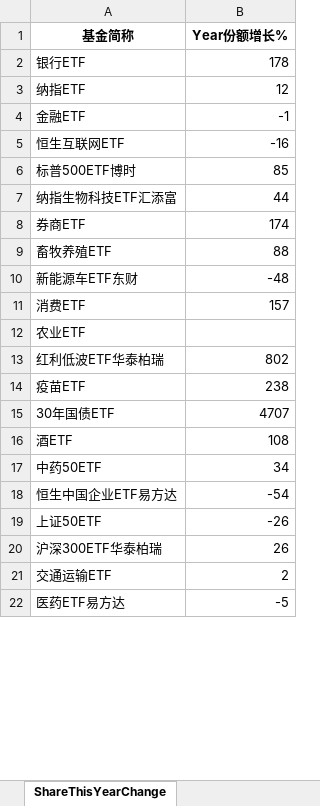
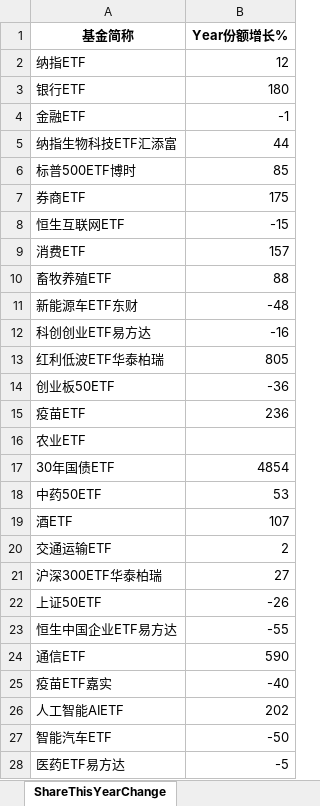
Before and after one commit to digital-era/AIPEMarketDashboard, an Excel workbook: AIPEMarketData.xlsx, sheet ShareThisYearChange, drawn as a sheet; only a part is shown; values as stored, in another font and other column widths than the file's, no borders; removed rows and columns are numbered as before the commit, all else as after; the diff covers the shown part only; the diff names each change by its address in the sheet, - before the commit and + after, or states it on an @@ line.

```diff
--- a/AIPEMarketData.xlsx (sheet ShareThisYearChange)
+++ b/AIPEMarketData.xlsx (sheet ShareThisYearChange)
-row 2: 银行ETF | 178
+row 3: 银行ETF | 180
-row 5: 恒生互联网ETF | -16
@@ row 7 moved to row 5: 纳指生物科技ETF汇添富 @@
-B7 (Year份额增长%): 174
+B7 (Year份额增长%): 175
+row 8: 恒生互联网ETF | -15
@@ row 11 moved to row 9: 消费ETF @@
@@ row 26 moved to row 12: 科创创业ETF易方达 @@
+row 13: 红利低波ETF华泰柏瑞 | 805
@@ row 24 moved to row 14: 创业板50ETF @@
+row 15: 疫苗ETF | 236
-row 13: 红利低波ETF华泰柏瑞 | 802
-row 14: 疫苗ETF | 238
-B17 (Year份额增长%): 4707
+B17 (Year份额增长%): 4854
-row 16: 酒ETF | 108
-B18 (Year份额增长%): 34
+B18 (Year份额增长%): 53
-row 18: 恒生中国企业ETF易方达 | -54
+row 19: 酒ETF | 107
@@ row 21 moved to row 20: 交通运输ETF @@
+row 21: 沪深300ETF华泰柏瑞 | 27
-row 20: 沪深300ETF华泰柏瑞 | 26
+row 23: 恒生中国企业ETF易方达 | -55
+row 24: 通信ETF | 590
@@ row 27 moved to row 25: 疫苗ETF嘉实 @@
@@ row 33 moved to row 26: 人工智能AIETF @@
@@ row 25 moved to row 27: 智能汽车ETF @@
```
Also changed, not shown: 9 added rows, 10 removed rows, 9 moved rows and 6 edited cells elsewhere in this sheet, sheet DistributeHotIndustry, sheet PriceThisYearChange, sheet TopStockInTopPotScore, sheet PriceChangeFrom2021, sheet ShareChangeFrom2021, sheet ARGroup, 7 more sheets, 1 other file.
